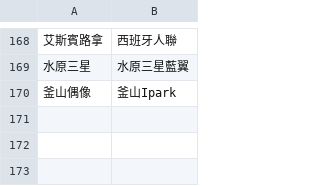
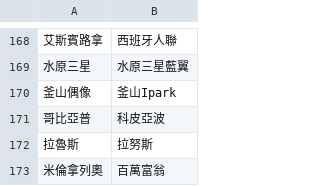
Before and after one commit to DanielTsai117/sport_ref, a CSV file: soccer_team_mapping.csv, drawn as a sheet; only a part is shown, gaps mark what is left out; the diff names each change by its address in the sheet, - before the commit and + after, or states it on an @@ line.

Commit message:
Update soccer_team_mapping.csv

```diff
--- a/soccer_team_mapping.csv
+++ b/soccer_team_mapping.csv
+row 171: 哥比亞普 | 科皮亞波
+row 172: 拉魯斯 | 拉努斯
+row 173: 米倫拿列奧 | 百萬富翁
```
